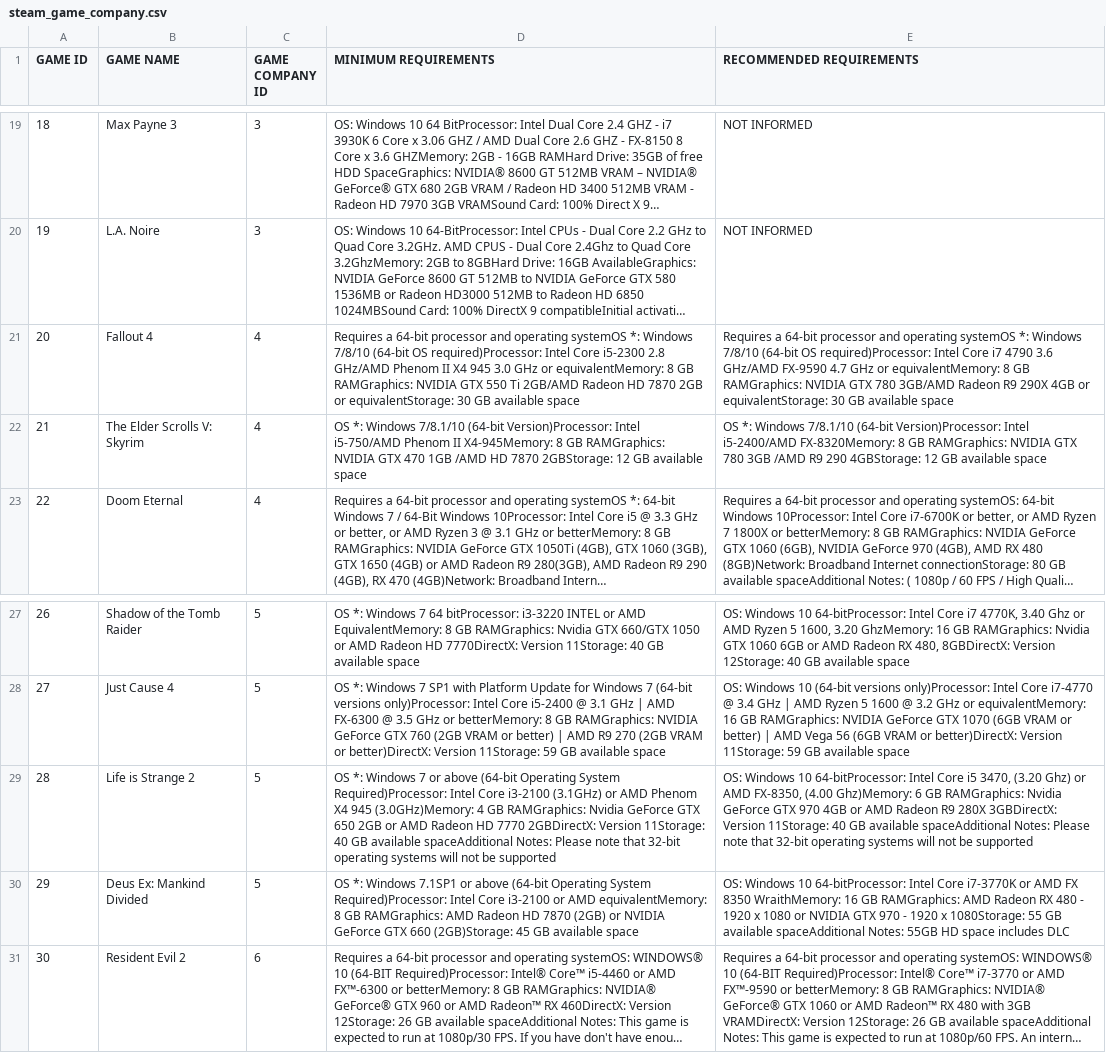
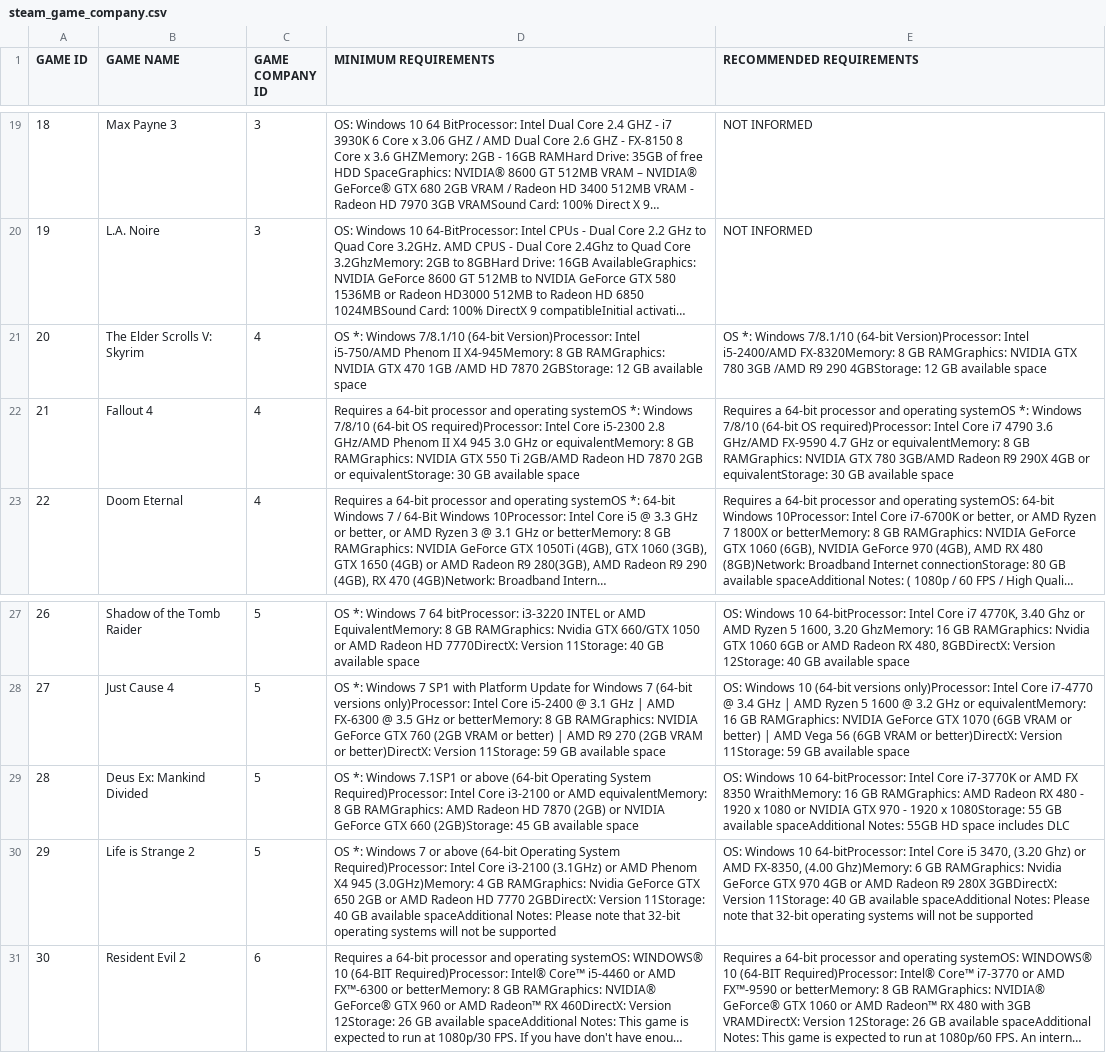
Before and after one commit to jaopredo/gpt-analysis, a CSV file: data/steam_game_company.csv, drawn as a sheet; only a part is shown, gaps mark what is left out; long unchanged cells end in …; the diff covers the shown part only; the diff names each change by its address in the sheet, - before the commit and + after, or states it on an @@ line.

```diff
--- a/data/steam_game_company.csv
+++ b/data/steam_game_company.csv
-B21 (GAME NAME): Fallout 4
+B21 (GAME NAME): The Elder Scrolls V: Skyrim
-D21 (MINIMUM REQUIREMENTS): Requires a 64-bit processor and operating systemOS *: Windows 7/8/10 (64-bit OS required)Processor: Intel Core i5-2300 2.8 GHz/AMD Phenom II X4 945 3.0 GHz or equivalentMemory: 8 GB RAMGraphics: NVIDIA GTX 550 Ti 2GB/AMD Radeon HD 7870 2GB or equivalentStorage: 30 GB available…
+D21 (MINIMUM REQUIREMENTS): OS *: Windows 7/8.1/10 (64-bit Version)Processor: Intel i5-750/AMD Phenom II X4-945Memory: 8 GB RAMGraphics: NVIDIA GTX 470 1GB /AMD HD 7870 2GBStorage: 12 GB available…
-E21 (RECOMMENDED REQUIREMENTS): Requires a 64-bit processor and operating systemOS *: Windows 7/8/10 (64-bit OS required)Processor: Intel Core i7 4790 3.6 GHz/AMD FX-9590 4.7 GHz or equivalentMemory: 8 GB RAMGraphics: NVIDIA GTX 780 3GB/AMD Radeon R9 290X 4GB or equivalentStorage: 30 GB available…
+E21 (RECOMMENDED REQUIREMENTS): OS *: Windows 7/8.1/10 (64-bit Version)Processor: Intel i5-2400/AMD FX-8320Memory: 8 GB RAMGraphics: NVIDIA GTX 780 3GB /AMD R9 290 4GBStorage: 12 GB available…
-B22 (GAME NAME): The Elder Scrolls V: Skyrim
+B22 (GAME NAME): Fallout 4
-D22 (MINIMUM REQUIREMENTS): OS *: Windows 7/8.1/10 (64-bit Version)Processor: Intel i5-750/AMD Phenom II X4-945Memory: 8 GB RAMGraphics: NVIDIA GTX 470 1GB /AMD HD 7870 2GBStorage: 12 GB available…
+D22 (MINIMUM REQUIREMENTS): Requires a 64-bit processor and operating systemOS *: Windows 7/8/10 (64-bit OS required)Processor: Intel Core i5-2300 2.8 GHz/AMD Phenom II X4 945 3.0 GHz or equivalentMemory: 8 GB RAMGraphics: NVIDIA GTX 550 Ti 2GB/AMD Radeon HD 7870 2GB or equivalentStorage: 30 GB available…
-E22 (RECOMMENDED REQUIREMENTS): OS *: Windows 7/8.1/10 (64-bit Version)Processor: Intel i5-2400/AMD FX-8320Memory: 8 GB RAMGraphics: NVIDIA GTX 780 3GB /AMD R9 290 4GBStorage: 12 GB available…
+E22 (RECOMMENDED REQUIREMENTS): Requires a 64-bit processor and operating systemOS *: Windows 7/8/10 (64-bit OS required)Processor: Intel Core i7 4790 3.6 GHz/AMD FX-9590 4.7 GHz or equivalentMemory: 8 GB RAMGraphics: NVIDIA GTX 780 3GB/AMD Radeon R9 290X 4GB or equivalentStorage: 30 GB available…
-B29 (GAME NAME): Life is Strange 2
+B29 (GAME NAME): Deus Ex: Mankind Divided
-D29 (MINIMUM REQUIREMENTS): …*: Windows 7 or above (64-bit Operating System Required)Processor: Intel Core i3-2100 (3.1GHz) or AMD Phenom X4 945 (3.0GHz)Memory: 4 GB RAMGraphics: Nvidia GeForce GTX 650 2GB or AMD Radeon HD 7770 2GBDirectX: Version 11Storage: 40 GB available spaceAdditional Notes: Please note that 32-bit operating systems will not be supported
+D29 (MINIMUM REQUIREMENTS): …*: Windows 7.1SP1 or above (64-bit Operating System Required)Processor: Intel Core i3-2100 or AMD equivalentMemory: 8 GB RAMGraphics: AMD Radeon HD 7870 (2GB) or NVIDIA GeForce GTX 660 (2GB)Storage: 45 GB available space
-E29 (RECOMMENDED REQUIREMENTS): …Intel Core i5 3470, (3.20 Ghz) or AMD FX-8350, (4.00 Ghz)Memory: 6 GB RAMGraphics: Nvidia GeForce GTX 970 4GB or AMD Radeon R9 280X 3GBDirectX: Version 11Storage: 40 GB available spaceAdditional Notes: Please note that 32-bit operating systems will not be supported
+E29 (RECOMMENDED REQUIREMENTS): …Intel Core i7-3770K or AMD FX 8350 WraithMemory: 16 GB RAMGraphics: AMD Radeon RX 480 - 1920 x 1080 or NVIDIA GTX 970 - 1920 x 1080Storage: 55 GB available spaceAdditional Notes: 55GB HD space includes DLC
-B30 (GAME NAME): Deus Ex: Mankind Divided
+B30 (GAME NAME): Life is Strange 2
-D30 (MINIMUM REQUIREMENTS): …*: Windows 7.1SP1 or above (64-bit Operating System Required)Processor: Intel Core i3-2100 or AMD equivalentMemory: 8 GB RAMGraphics: AMD Radeon HD 7870 (2GB) or NVIDIA GeForce GTX 660 (2GB)Storage: 45 GB available space
+D30 (MINIMUM REQUIREMENTS): …*: Windows 7 or above (64-bit Operating System Required)Processor: Intel Core i3-2100 (3.1GHz) or AMD Phenom X4 945 (3.0GHz)Memory: 4 GB RAMGraphics: Nvidia GeForce GTX 650 2GB or AMD Radeon HD 7770 2GBDirectX: Version 11Storage: 40 GB available spaceAdditional Notes: Please note that 32-bit operating systems will not be supported
-E30 (RECOMMENDED REQUIREMENTS): …Intel Core i7-3770K or AMD FX 8350 WraithMemory: 16 GB RAMGraphics: AMD Radeon RX 480 - 1920 x 1080 or NVIDIA GTX 970 - 1920 x 1080Storage: 55 GB available spaceAdditional Notes: 55GB HD space includes DLC
+E30 (RECOMMENDED REQUIREMENTS): …Intel Core i5 3470, (3.20 Ghz) or AMD FX-8350, (4.00 Ghz)Memory: 6 GB RAMGraphics: Nvidia GeForce GTX 970 4GB or AMD Radeon R9 280X 3GBDirectX: Version 11Storage: 40 GB available spaceAdditional Notes: Please note that 32-bit operating systems will not be supported
```
Also changed, not shown: 30 edited cells elsewhere in this file, data/imdb_game.csv, data/steam.csv, 7 other files.
